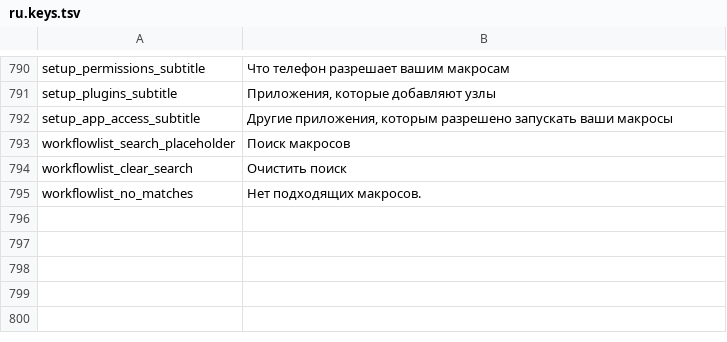
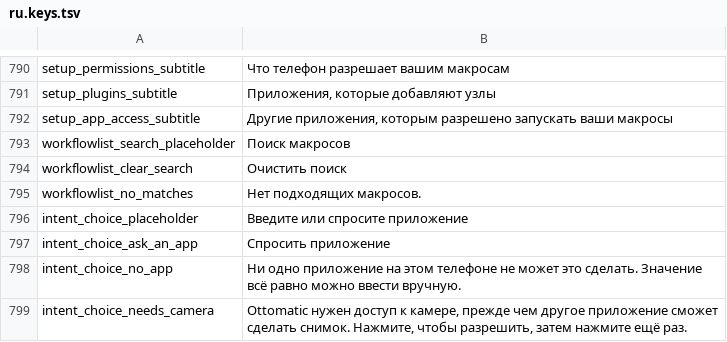
Before and after one commit to m1n1m1/Easymatic, a TSV file: loc/ru.keys.tsv, drawn as a sheet; only a part is shown, gaps mark what is left out.

Commit message:
Add implicit intents. Usable by config pickers

```diff
--- a/loc/ru.keys.tsv
+++ b/loc/ru.keys.tsv
@@ -795 +795,5 @@ workflowlist_clear_search	Очистить поиск
 workflowlist_no_matches	Нет подходящих макросов.
+intent_choice_placeholder	Введите или спросите приложение
+intent_choice_ask_an_app	Спросить приложение
+intent_choice_no_app	Ни одно приложение на этом телефоне не может это сделать. Значение всё равно можно ввести вручную.
+intent_choice_needs_camera	Ottomatic нужен доступ к камере, прежде чем другое приложение сможет сделать снимок. Нажмите, чтобы разрешить, затем нажмите ещё раз.
```
Also changed, not shown: loc/es.keys.tsv, loc/fr.keys.tsv, 43 other files.
